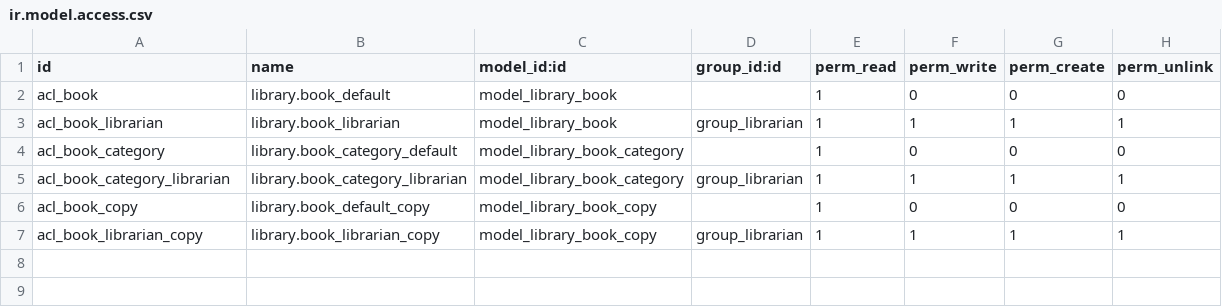
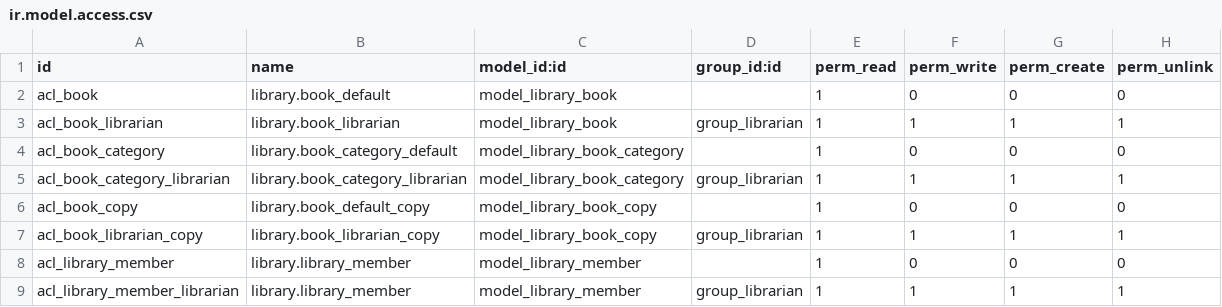
Before and after one commit to jmlm74/odoo_cookbook, a CSV file: my_library/security/ir.model.access.csv, drawn as a sheet; the diff names each change by its address in the sheet, - before the commit and + after, or states it on an @@ line.

Commit message:
- Obtaining an empty recordset for a different model

```diff
--- a/my_library/security/ir.model.access.csv
+++ b/my_library/security/ir.model.access.csv
+row 8: acl_library_member | library.library_member | model_library_member |  | 1 | 0 | 0 | 0
+row 9: acl_library_member_librarian | library.library_member | model_library_member | group_librarian | 1 | 1 | 1 | 1
```
Also changed, not shown: 3 other files.
